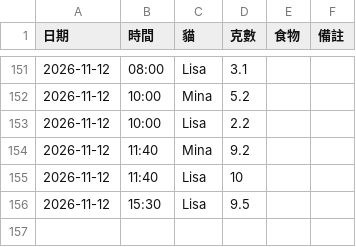
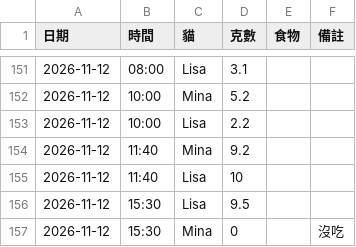
Before and after one commit to PorriD63/MinaLisa, a CSV file: data/feedings.csv, drawn as a sheet; only a part is shown, gaps mark what is left out.

```diff
--- a/data/feedings.csv
+++ b/data/feedings.csv
@@ -156 +156,2 @@
 2026-11-12,15:30,Lisa,9.5,,
+2026-11-12,15:30,Mina,0,,沒吃
```
Also changed, not shown: 1 other file.
